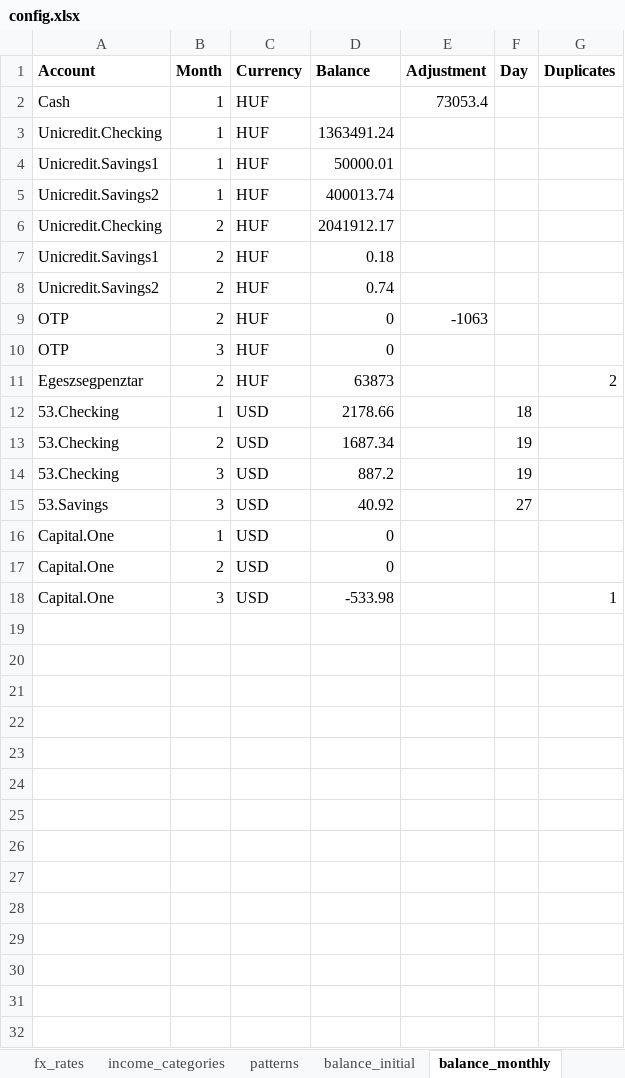
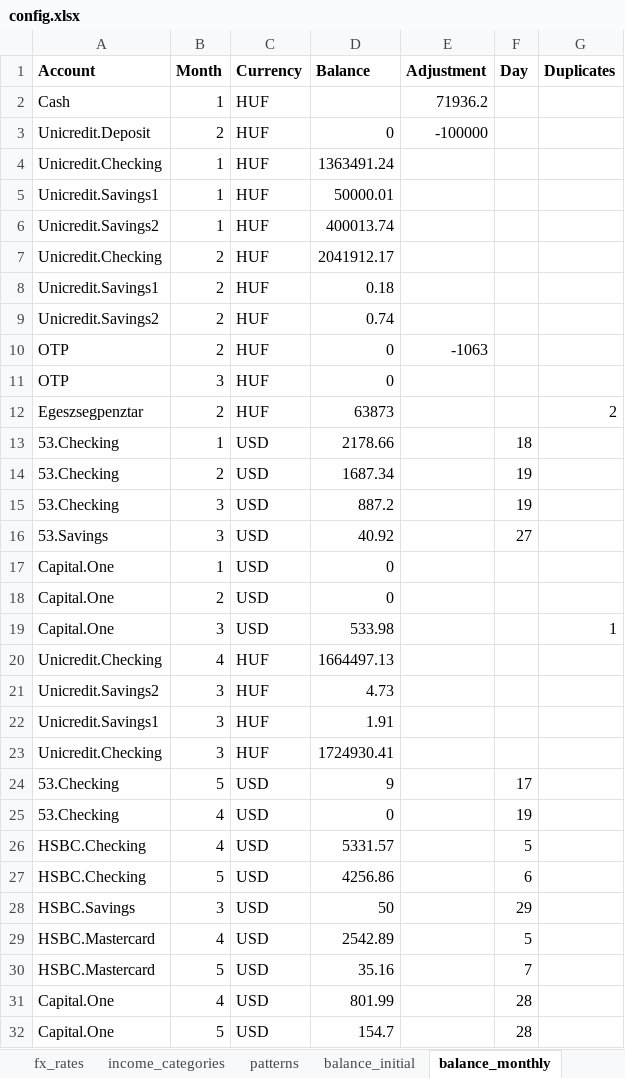
Before and after one commit to vektor8891/finance-R, an Excel workbook: config.xlsx, sheet balance_monthly, drawn as a sheet; values as stored, in another font and other column widths than the file's, no borders; addresses are those after the commit; the diff names each change by its address in the sheet, - before the commit and + after, or states it on an @@ line.

Commit message:
add multiplier to report types and monthly balances

```diff
--- a/config.xlsx (sheet balance_monthly)
+++ b/config.xlsx (sheet balance_monthly)
-E2 (Adjustment): 73053.4
+E2 (Adjustment): 71936.2
+row 3: Unicredit.Deposit | 2 | HUF | 0 | -100000
-D19 (Balance): -533.98
+D19 (Balance): 533.98
+row 20: Unicredit.Checking | 4 | HUF | 1664497.13
+row 21: Unicredit.Savings2 | 3 | HUF | 4.73
+row 22: Unicredit.Savings1 | 3 | HUF | 1.91
+row 23: Unicredit.Checking | 3 | HUF | 1724930.41
+row 24: 53.Checking | 5 | USD | 9 |  | 17
+row 25: 53.Checking | 4 | USD | 0 |  | 19
+row 26: HSBC.Checking | 4 | USD | 5331.57 |  | 5
+row 27: HSBC.Checking | 5 | USD | 4256.86 |  | 6
+row 28: HSBC.Savings | 3 | USD | 50 |  | 29
+row 29: HSBC.Mastercard | 4 | USD | 2542.89 |  | 5
+row 30: HSBC.Mastercard | 5 | USD | 35.16 |  | 7
+row 31: Capital.One | 4 | USD | 801.99 |  | 28
+row 32: Capital.One | 5 | USD | 154.7 |  | 28
```
Also changed, not shown: sheet patterns, sheet income_categories, sheet report_types, sheet balance_initial, sheet cash_inventory, sheet target_categories, 6 other files.
